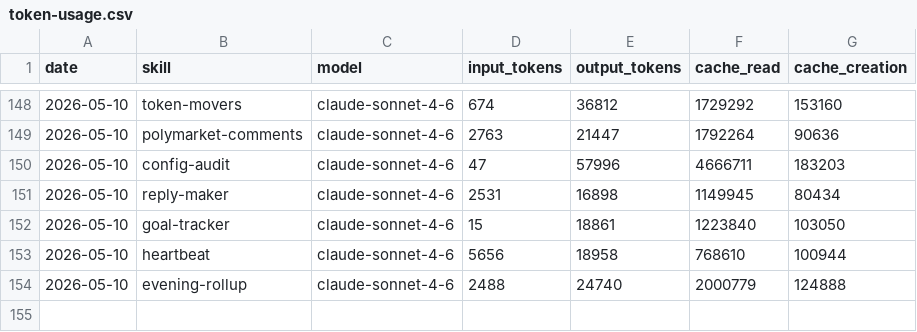
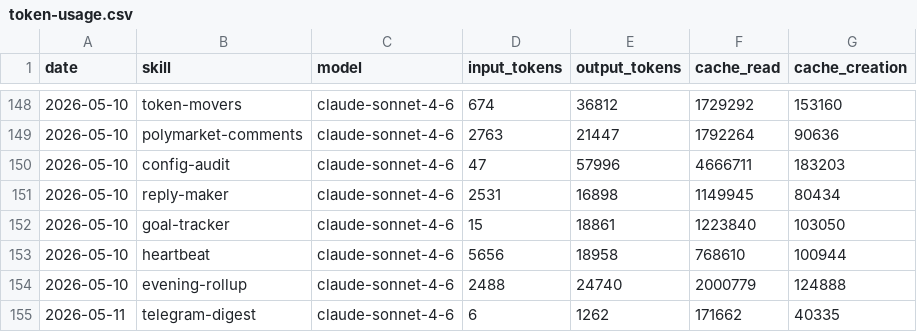
Before and after one commit to tomscaria/aeon, a CSV file: memory/token-usage.csv, drawn as a sheet; only a part is shown, gaps mark what is left out.

Commit message:
chore(telegram-digest): auto-commit 2026-05-11

```diff
--- a/memory/token-usage.csv
+++ b/memory/token-usage.csv
@@ -154 +154,2 @@ date,skill,model,input_tokens,output_tokens,cache_read,cache_creation
 2026-05-10,evening-rollup,claude-sonnet-4-6,2488,24740,2000779,124888
+2026-05-11,telegram-digest,claude-sonnet-4-6,6,1262,171662,40335
```
Also changed, not shown: 3 other files.
